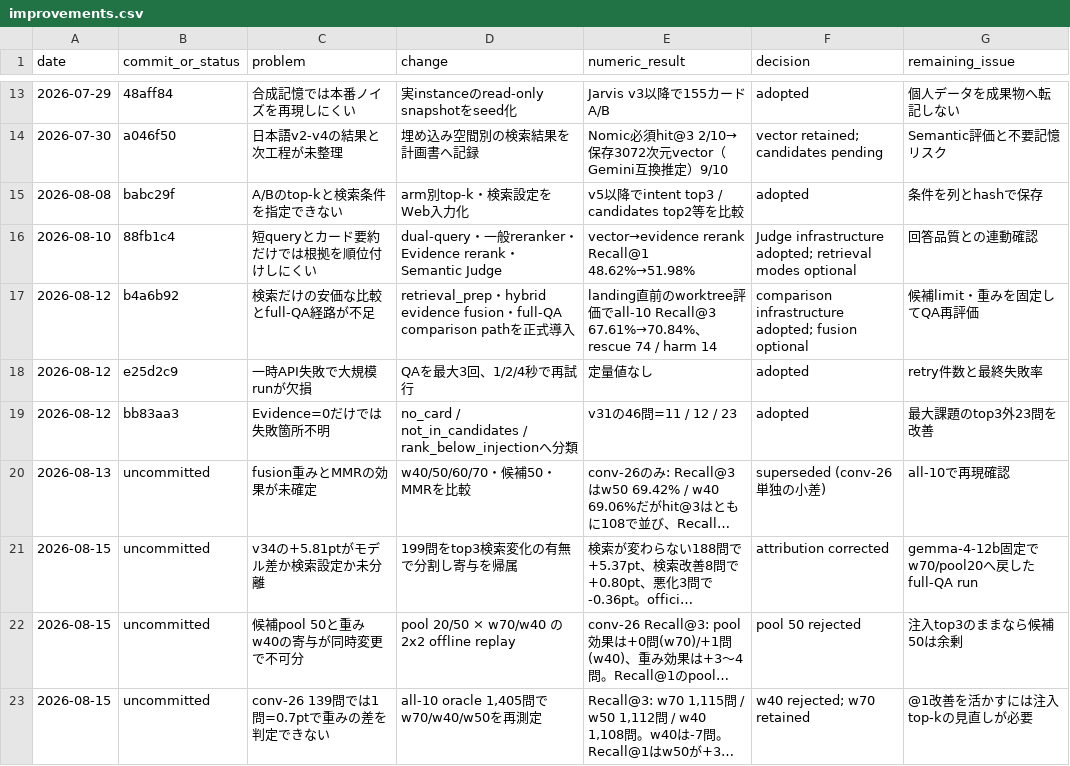
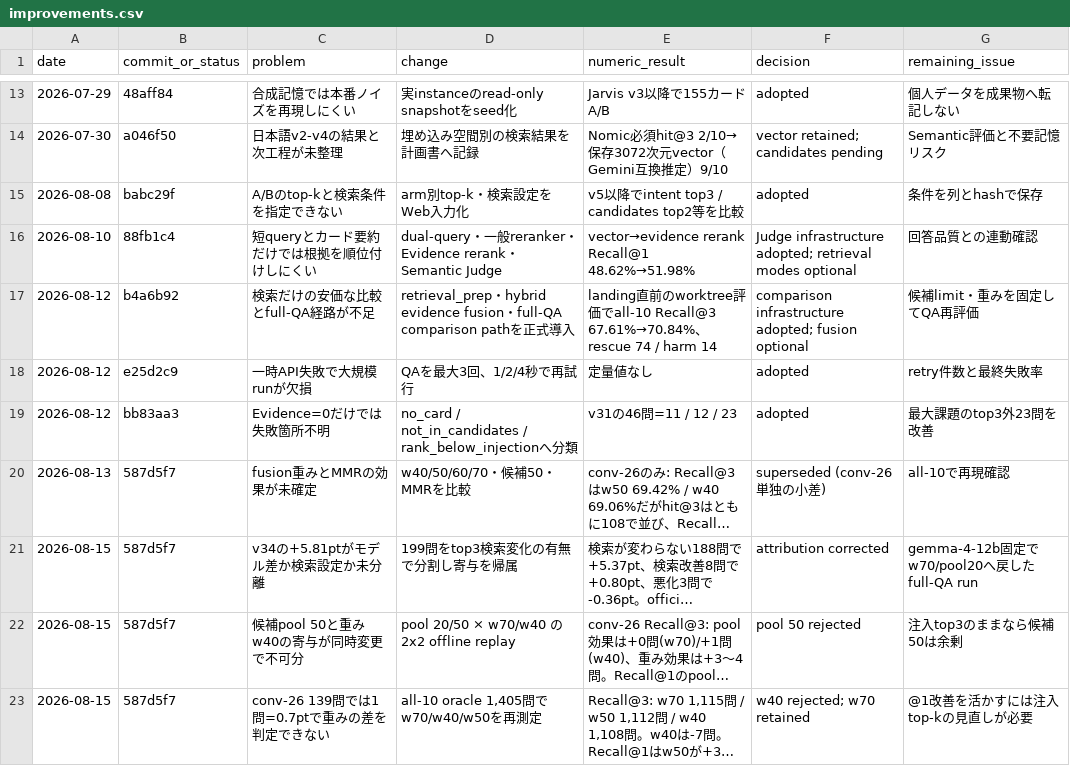
Before and after one commit to unagisann/Butly, a CSV file: docs/history/rag_evaluation_data/improvements.csv, drawn as a sheet; only a part is shown, gaps mark what is left out; long unchanged cells end in …; the diff names each change by its address in the sheet, - before the commit and + after, or states it on an @@ line.

```diff
--- a/docs/history/rag_evaluation_data/improvements.csv
+++ b/docs/history/rag_evaluation_data/improvements.csv
-B20:B23 (commit_or_status): uncommitted
+B20:B23 (commit_or_status): 587d5f7
```
Also changed, not shown: docs/history/rag_evaluation_data/retrieval_comparisons.csv, 1 other file.
